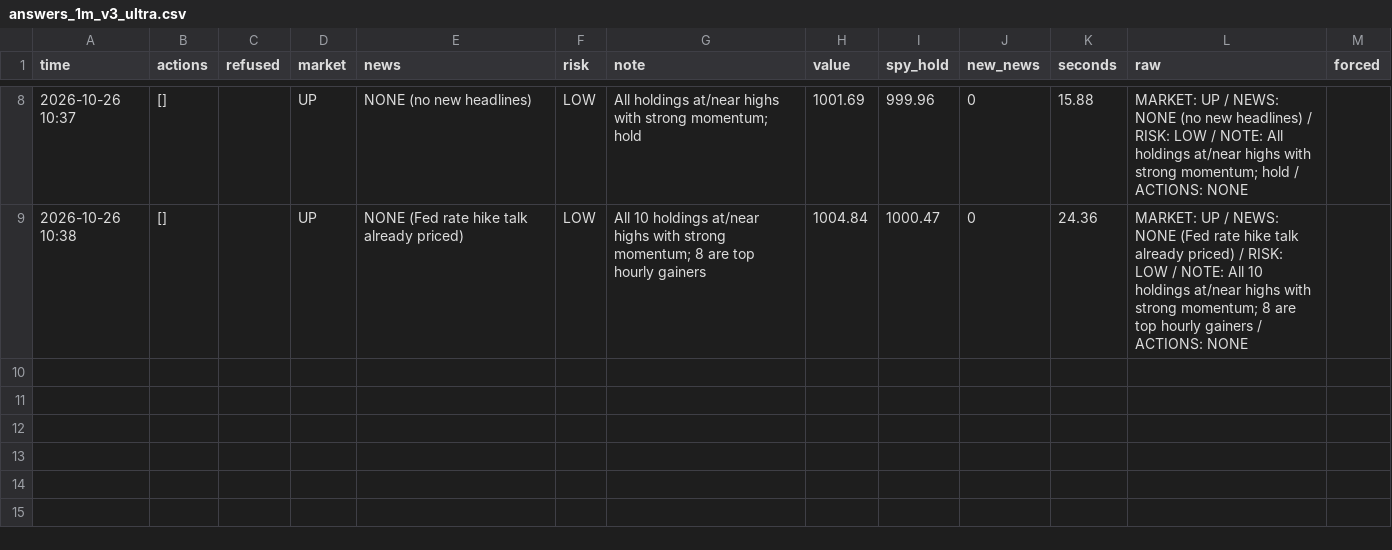
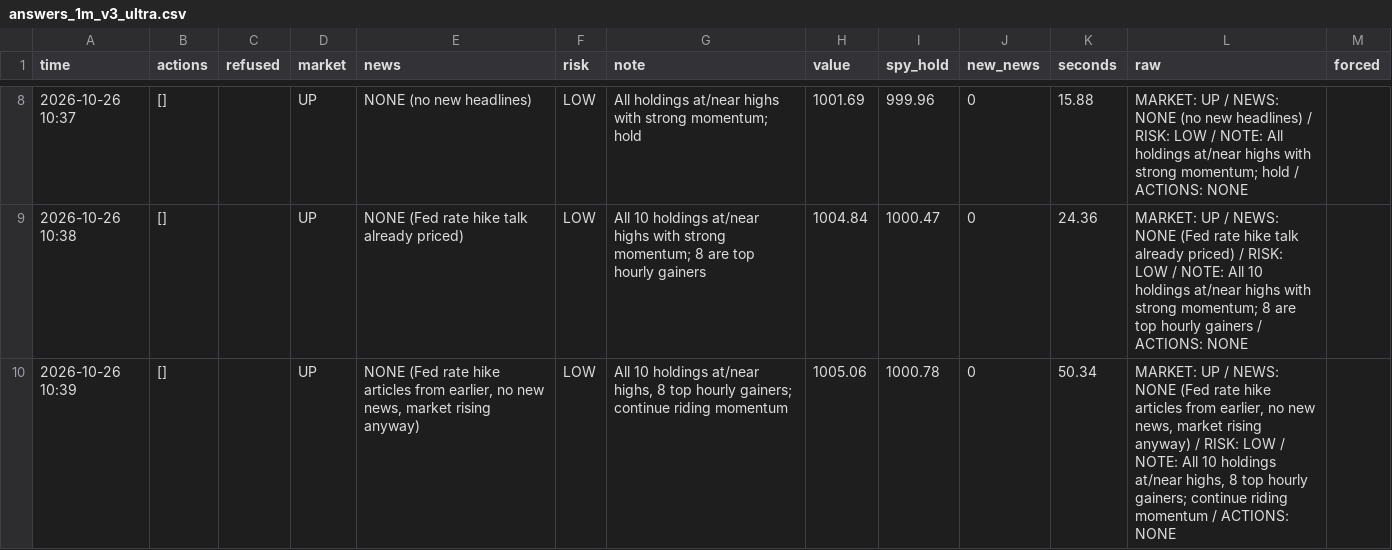
Before and after one commit to osofat100-cmyk/Machine-, a CSV file: sp500/answers_1m_v3_ultra.csv, drawn as a sheet; only a part is shown, gaps mark what is left out; the diff names each change by its address in the sheet, - before the commit and + after, or states it on an @@ line.

```diff
--- a/sp500/answers_1m_v3_ultra.csv
+++ b/sp500/answers_1m_v3_ultra.csv
+row 10: 2026-10-26 10:39 | [] |  | UP | NONE (Fed rate hike articles from earlier, no new news, market rising anyway) | LOW | All 10 holdings at/near highs, 8 top hourly gainers; continue riding momentum | 1005.06 | 1000.78 | 0 | 50.34 | MARKET: UP / NEWS: NONE (Fed rate hike articles from earlier, no new news, market rising anyway) / RISK: LOW / NOTE: All 10 holdings at/near highs, 8 top hourly gainers; continue riding momentum / ACTIONS: NONE
```
